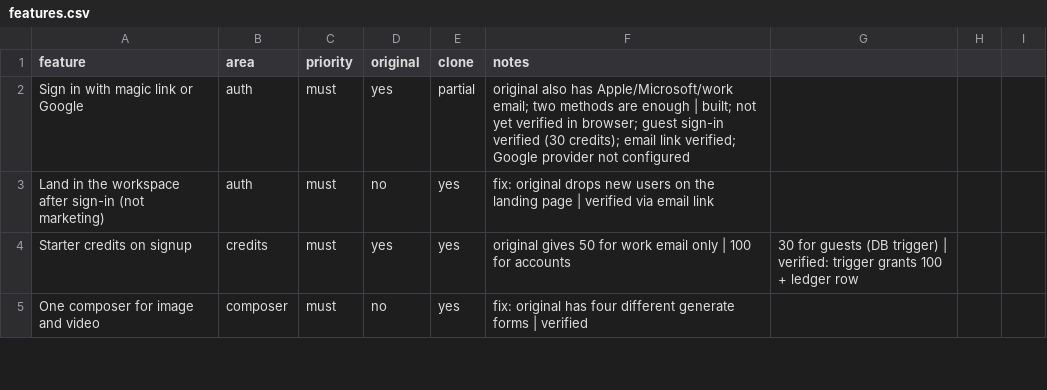
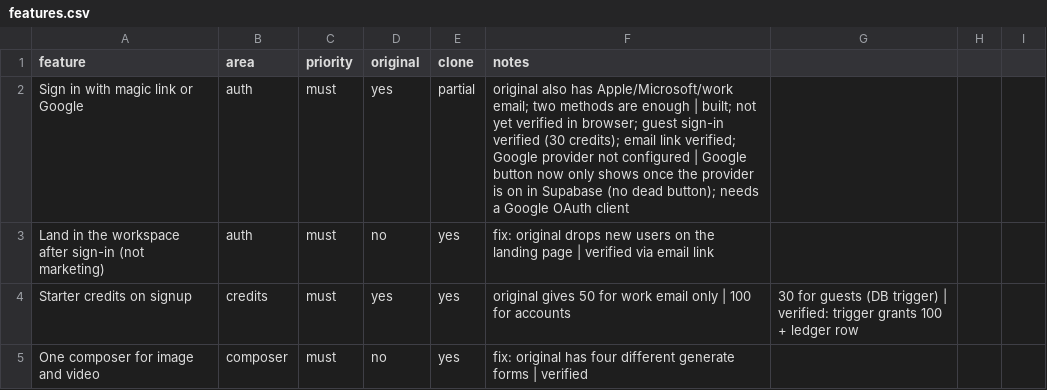
Before and after one commit to JanAli-socool/higgsfiled-rebuild, a CSV file: replica/features.csv, drawn as a sheet; only a part is shown.

```diff
--- a/replica/features.csv
+++ b/replica/features.csv
@@ -1,3 +1,3 @@
 feature,area,priority,original,clone,notes
-Sign in with magic link or Google,auth,must,yes,partial,original also has Apple/Microsoft/work email; two methods are enough | built; not yet verified in browser; guest sign-in verified (30 credits); email link verified; Google provider not configured
+Sign in with magic link or Google,auth,must,yes,partial,original also has Apple/Microsoft/work email; two methods are enough | built; not yet verified in browser; guest sign-in verified (30 credits); email link verified; Google provider not configured | Google button now only shows once the provider is on in Supabase (no dead button); needs a Google OAuth client
 Land in the workspace after sign-in (not marketing),auth,must,no,yes,fix: original drops new users on the landing page | verified via email link
```
Also changed, not shown: 14 other files.
